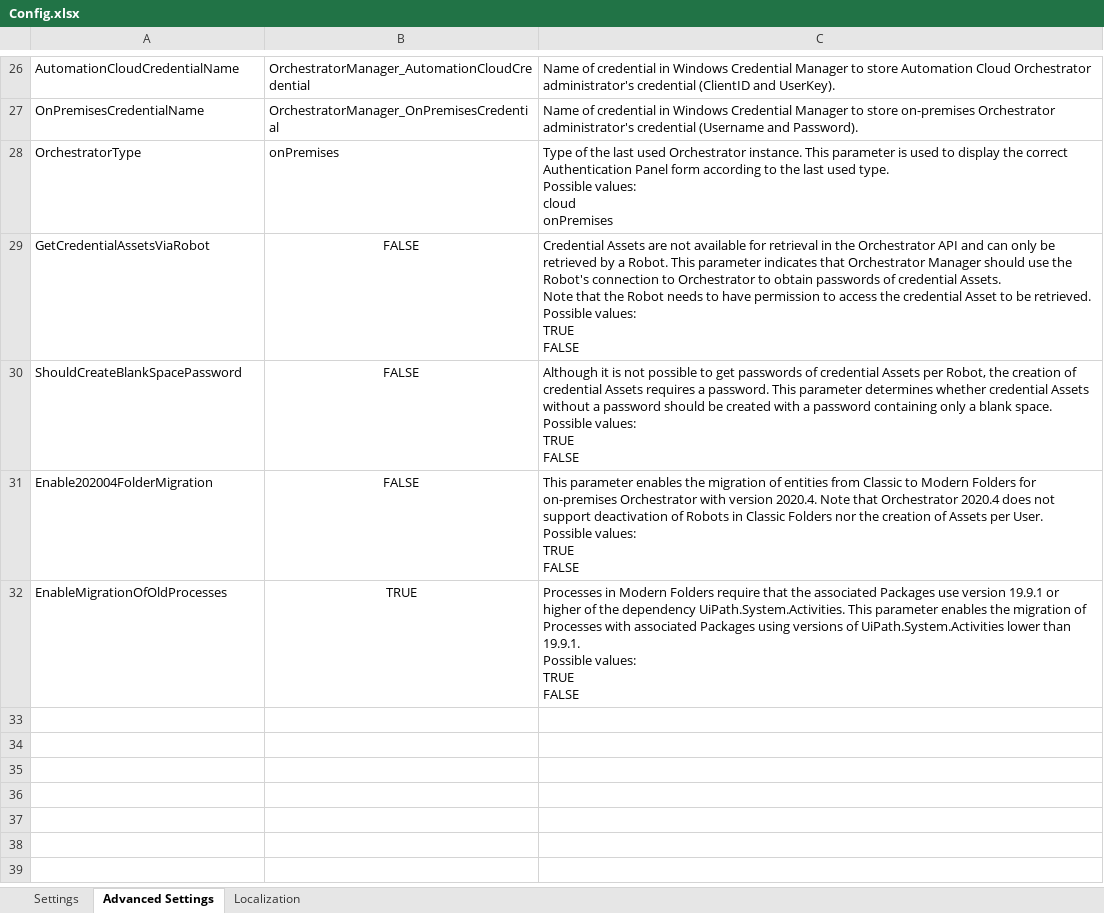
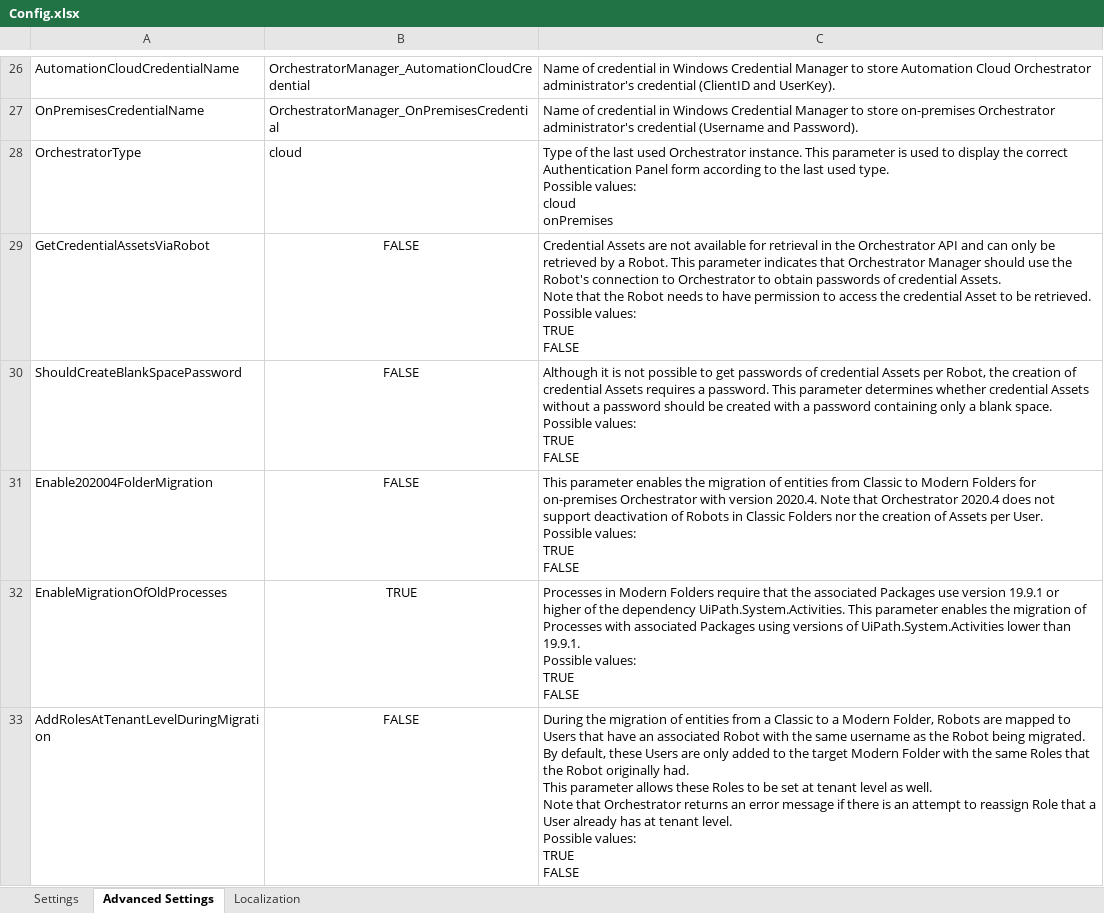
Before and after one commit to UiPath-Services/OrchestratorManager, an Excel workbook: Config.xlsx, sheet Advanced Settings, drawn as a sheet; only a part is shown, gaps mark what is left out; values as stored, in another font and other column widths than the file's, no borders; table styles not drawn; ↵ is a line break in a cell; the diff names each change by its address in the sheet, - before the commit and + after, or states it on an @@ line.

Commit message:
Fix bugs related to migration of Robots from Classic to Modern Folder

```diff
--- a/Config.xlsx (sheet Advanced Settings)
+++ b/Config.xlsx (sheet Advanced Settings)
-B28: onPremises
+B28: cloud
+row 33: AddRolesAtTenantLevelDuringMigration | FALSE | During the migration of entities from a Classic to a Modern Folder, Robots are mapped to Users that have an associated Robot with the same username as the Robot being migrated. By default, these Users are only added to the target Modern Folder with the same Roles that the Robot originally had. ↵ This parameter allows these Roles to be set at tenant level as well. ↵ Note that Orchestrator returns an error message if there is an attempt to reassign Role that a User already has at tenant level. ↵ Possible values: ↵ TRUE ↵ FALSE
```
Also changed, not shown: sheet Localization, sheet Settings, Workbooks/JA/フォルダー.xlsx, Workbooks/JA/フォルダー移行.xlsx, 6 other files.
